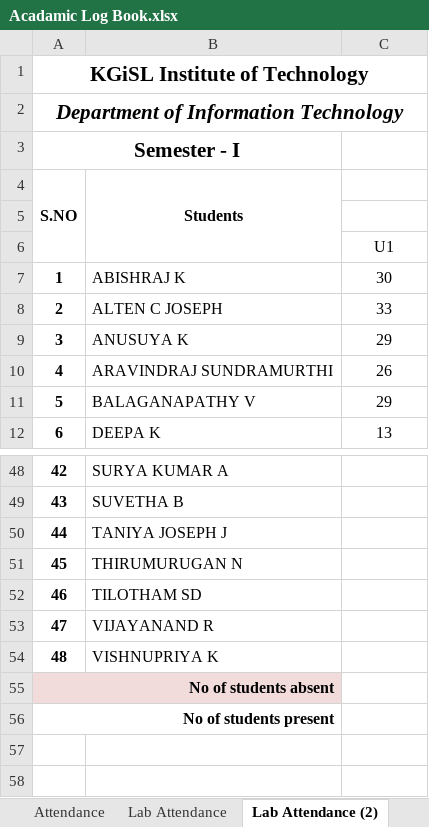
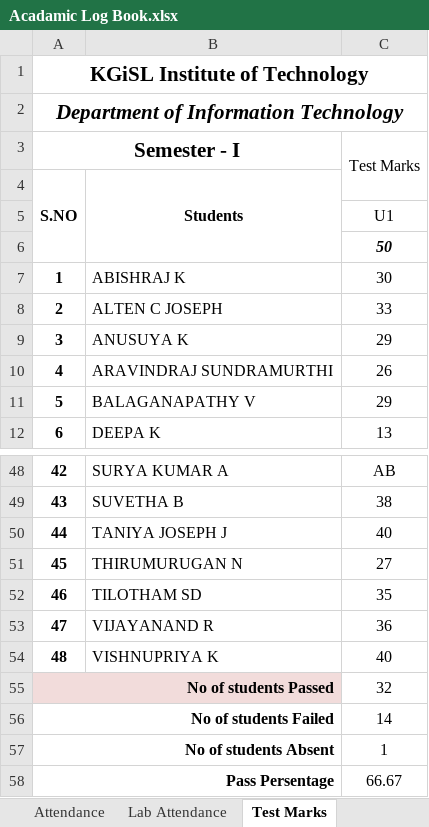
Before and after one commit to rajasekaran36/GE8151-Problem-Solving-and-Python-Programming, an Excel workbook: Acadamic Log Book.xlsx, sheet Test Marks, drawn as a sheet; only a part is shown, gaps mark what is left out; values as stored, in another font and other column widths than the file's, no borders; conditional formats not drawn; removed rows and columns are numbered as before the commit, all else as after; the diff covers the shown part only; the diff names each change by its address in the sheet, - before the commit and + after, or states it on an @@ line.

```diff
--- a/Acadamic Log Book.xlsx (sheet Test Marks)
+++ b/Acadamic Log Book.xlsx (sheet Test Marks)
-sheet tab: Lab Attendance (2)
+sheet tab: Test Marks
-C3: (empty)
+C3: Test Marks
+C3:C4 merged
-row 5: (empty)
+row 6:  |  | 50
-C48 (Test Marks): (empty)
+C48 (Test Marks): AB
-C49 (Test Marks): (empty)
+C49 (Test Marks): 38
-C50 (Test Marks): (empty)
+C50 (Test Marks): 40
-C51 (Test Marks): (empty)
+C51 (Test Marks): 27
-C52 (Test Marks): (empty)
+C52 (Test Marks): 35
-C53 (Test Marks): (empty)
+C53 (Test Marks): 36
-C54 (Test Marks): (empty)
+C54 (Test Marks): 40
@@ column A (Semester - I) renumbered between rows 55 and 56 @@
-C55 (Test Marks): (empty)
+C55 (Test Marks): 32
-C56 (Test Marks): (empty)
+C56 (Test Marks): 14
+row 57: No of students Absent |  | 1
+row 58: Pass Persentage |  | 66.67
```
Also changed, not shown: 25 edited cells elsewhere in this sheet, sheet Lab Attendance, sheet Attendance, formulas that keep their value.
